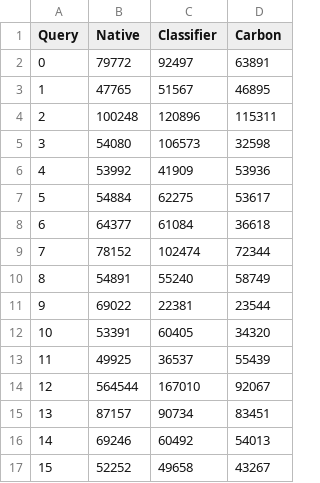
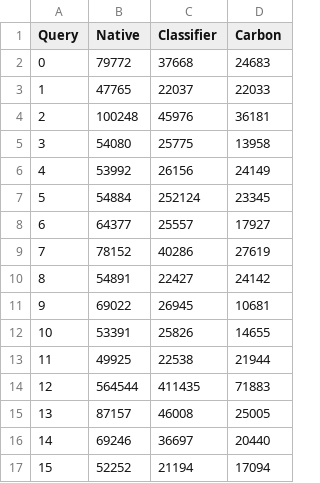
Before and after one commit to mspruc/varibo-plotting, a CSV file: data/tpch/table.csv, drawn as a sheet; only a part is shown; the diff covers the shown part only.

Commit message:
Add bar chart for speedups of all three datasets

```diff
--- a/data/tpch/table.csv
+++ b/data/tpch/table.csv
@@ -1,17 +1,17 @@
 Query	Native	Classifier	Carbon
-0	79772	92497	63891
-1	47765	51567	46895
-2	100248	120896	115311
-3	54080	106573	32598
-4	53992	41909	53936
-5	54884	62275	53617
-6	64377	61084	36618
-7	78152	102474	72344
-8	54891	55240	58749
-9	69022	22381	23544
-10	53391	60405	34320
-11	49925	36537	55439
-12	564544	167010	92067
-13	87157	90734	83451
-14	69246	60492	54013
-15	52252	49658	43267
+0	79772	37668	24683
+1	47765	22037	22033
+2	100248	45976	36181
+3	54080	25775	13958
+4	53992	26156	24149
+5	54884	252124	23345
+6	64377	25557	17927
+7	78152	40286	27619
+8	54891	22427	24142
+9	69022	26945	10681
+10	53391	25826	14655
+11	49925	22538	21944
+12	564544	411435	71883
+13	87157	46008	25005
+14	69246	36697	20440
+15	52252	21194	17094
```
Also changed, not shown: 28 edited cells elsewhere in this file, 5 other files.
